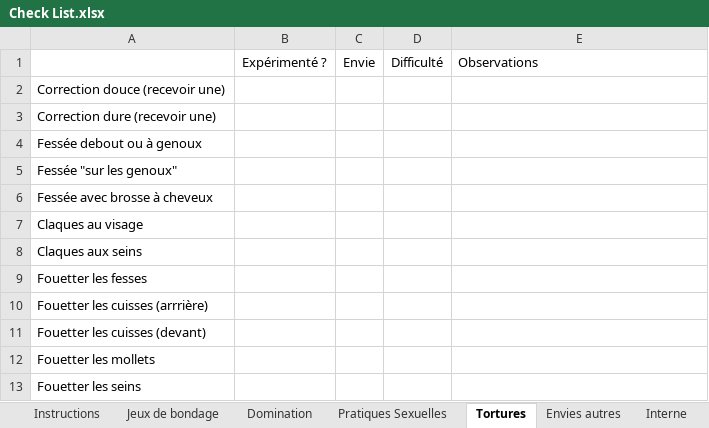
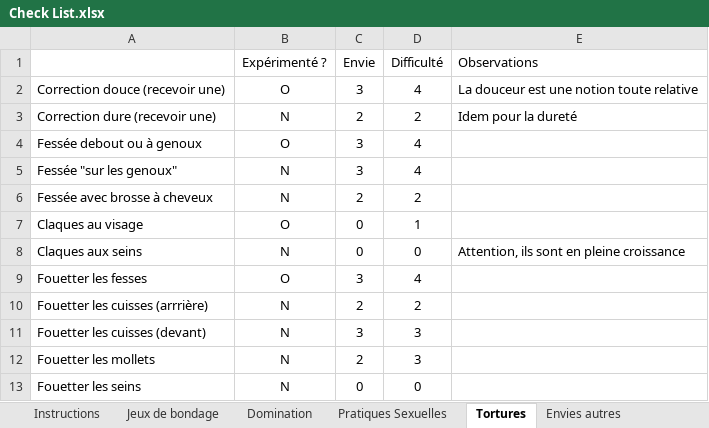
Before and after one commit to M-of-S255/contract, an Excel workbook: Check List.xlsx, sheet Tortures, drawn as a sheet; only a part is shown; values as stored, in another font and other column widths than the file's, no borders; conditional formats not drawn; the diff covers the shown part only; the diff names each change by its address in the sheet, - before the commit and + after, or states it on an @@ line.

```diff
--- a/Check List.xlsx (sheet Tortures)
+++ b/Check List.xlsx (sheet Tortures)
@@ sheet tab hidden: Interne @@
-B2 (Expérimenté ?): (empty)
+B2 (Expérimenté ?): O
-C2 (Envie): (empty)
+C2 (Envie): 3
-D2 (Difficulté): (empty)
+D2 (Difficulté): 4
-E2 (Observations): (empty)
+E2 (Observations): La douceur est une notion toute relative
-B3 (Expérimenté ?): (empty)
+B3 (Expérimenté ?): N
-C3 (Envie): (empty)
+C3 (Envie): 2
-D3 (Difficulté): (empty)
+D3 (Difficulté): 2
-E3 (Observations): (empty)
+E3 (Observations): Idem pour la dureté
-B4 (Expérimenté ?): (empty)
+B4 (Expérimenté ?): O
-C4:C5 (Envie): (empty)
+C4:C5 (Envie): 3
-D4:D5 (Difficulté): (empty)
+D4:D5 (Difficulté): 4
-B5:B6 (Expérimenté ?): (empty)
+B5:B6 (Expérimenté ?): N
-C6 (Envie): (empty)
+C6 (Envie): 2
-D6 (Difficulté): (empty)
+D6 (Difficulté): 2
-B7 (Expérimenté ?): (empty)
+B7 (Expérimenté ?): O
-C7:C8 (Envie): (empty)
+C7:C8 (Envie): 0
-D7 (Difficulté): (empty)
+D7 (Difficulté): 1
-B8 (Expérimenté ?): (empty)
+B8 (Expérimenté ?): N
-D8 (Difficulté): (empty)
+D8 (Difficulté): 0
-E8 (Observations): (empty)
+E8 (Observations): Attention, ils sont en pleine croissance
-B9 (Expérimenté ?): (empty)
+B9 (Expérimenté ?): O
-C9 (Envie): (empty)
+C9 (Envie): 3
-D9 (Difficulté): (empty)
+D9 (Difficulté): 4
-B10:B13 (Expérimenté ?): (empty)
+B10:B13 (Expérimenté ?): N
-C10 (Envie): (empty)
+C10 (Envie): 2
-D10 (Difficulté): (empty)
+D10 (Difficulté): 2
-C11 (Envie): (empty)
+C11 (Envie): 3
-D11:D12 (Difficulté): (empty)
+D11:D12 (Difficulté): 3
-C12 (Envie): (empty)
+C12 (Envie): 2
-C13 (Envie): (empty)
+C13 (Envie): 0
-D13 (Difficulté): (empty)
+D13 (Difficulté): 0
```
Also changed, not shown: 103 edited cells and cell formats elsewhere in this sheet, sheet Envies autres, sheet Domination, sheet Jeux de bondage, sheet Pratiques Sexuelles.
